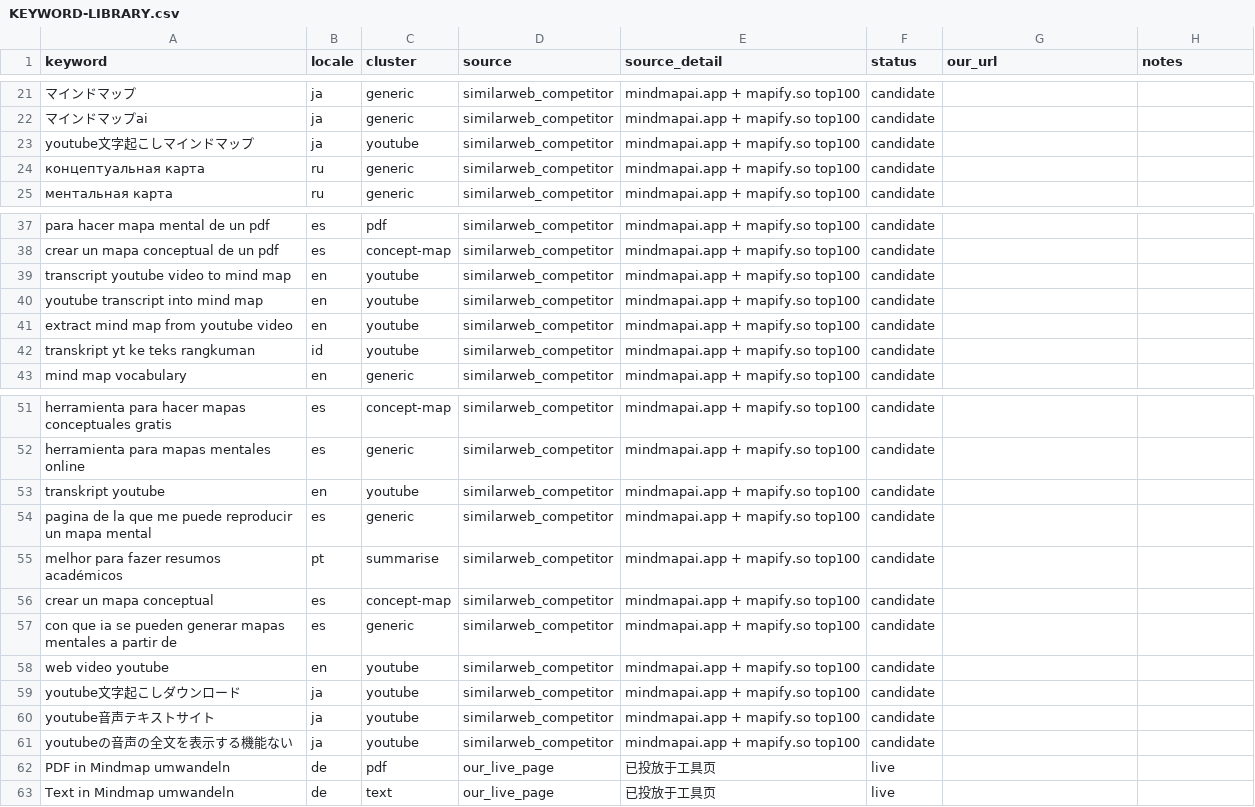
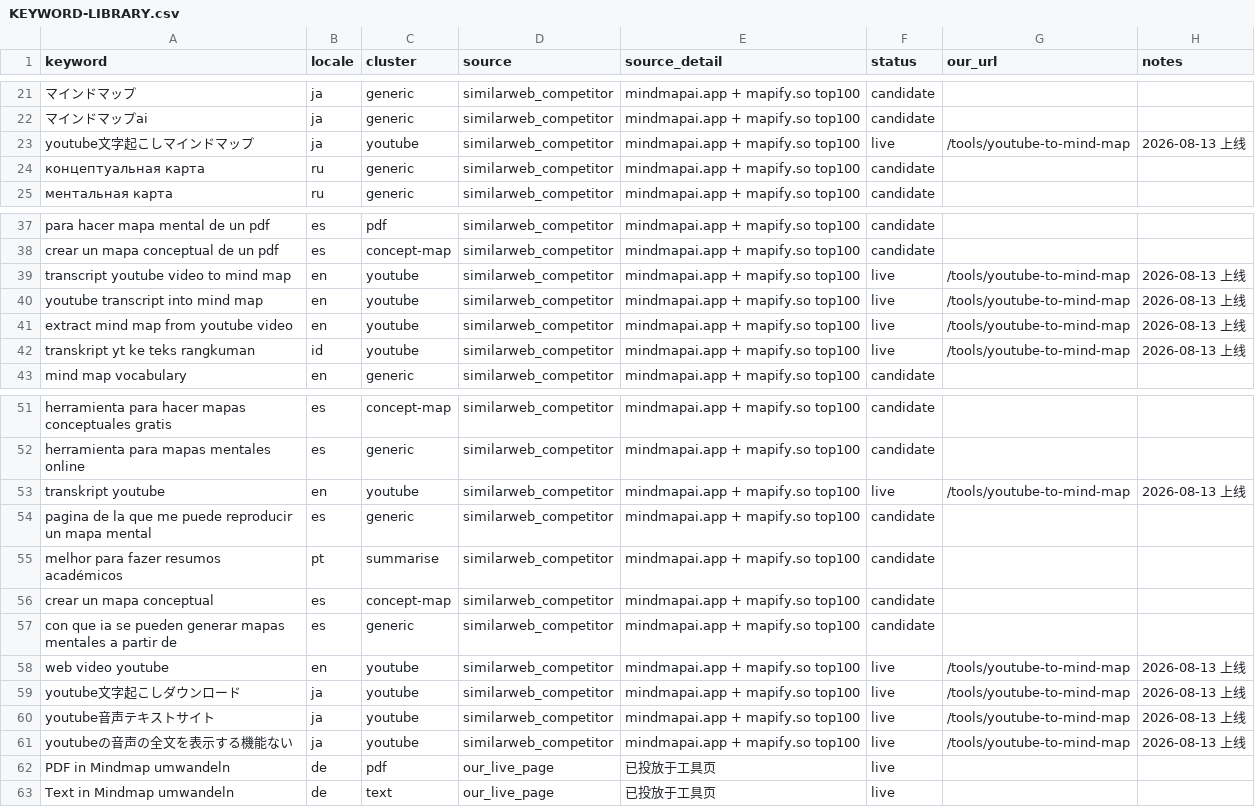
Before and after one commit to zsj1992/MindMapAny, a CSV file: docs/seo/KEYWORD-LIBRARY.csv, drawn as a sheet; only a part is shown, gaps mark what is left out; the diff names each change by its address in the sheet, - before the commit and + after, or states it on an @@ line.

```diff
--- a/docs/seo/KEYWORD-LIBRARY.csv
+++ b/docs/seo/KEYWORD-LIBRARY.csv
-F23 (status): candidate
+F23 (status): live
-G23 (our_url): (empty)
+G23 (our_url): /tools/youtube-to-mind-map
-H23 (notes): (empty)
+H23 (notes): 2026-08-13 上线
-F39:F42 (status): candidate
+F39:F42 (status): live
-G39:G42 (our_url): (empty)
+G39:G42 (our_url): /tools/youtube-to-mind-map
-H39:H42 (notes): (empty)
+H39:H42 (notes): 2026-08-13 上线
-F53 (status): candidate
+F53 (status): live
-G53 (our_url): (empty)
+G53 (our_url): /tools/youtube-to-mind-map
-H53 (notes): (empty)
+H53 (notes): 2026-08-13 上线
-F58:F61 (status): candidate
+F58:F61 (status): live
-G58:G61 (our_url): (empty)
+G58:G61 (our_url): /tools/youtube-to-mind-map
-H58:H61 (notes): (empty)
+H58:H61 (notes): 2026-08-13 上线
```
Also changed, not shown: 21 other files.
